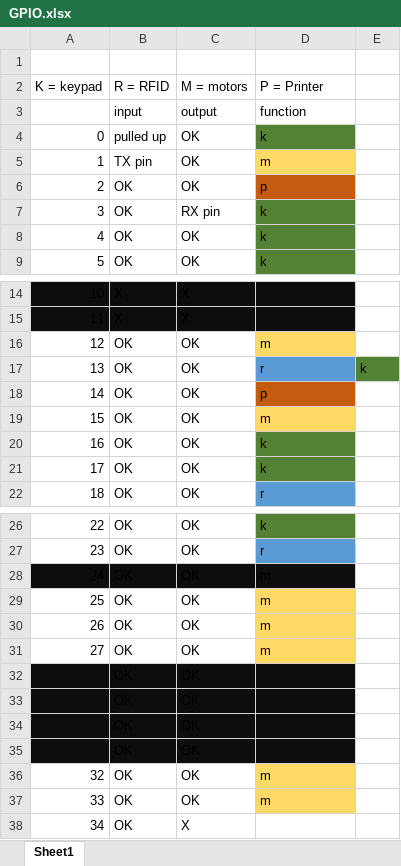
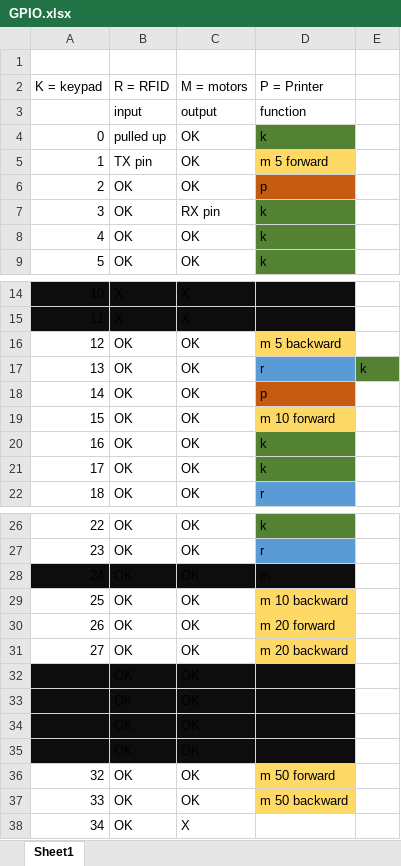
Before and after one commit to Sinjablo/Git-TINPRJ03-34, an Excel workbook: code/GPIO.xlsx, sheet Sheet1, drawn as a sheet; only a part is shown, gaps mark what is left out; values as stored, in another font and other column widths than the file's, no borders; the diff names each change by its address in the sheet, - before the commit and + after, or states it on an @@ line.

Commit message:
pinout motoren

```diff
--- a/code/GPIO.xlsx (sheet Sheet1)
+++ b/code/GPIO.xlsx (sheet Sheet1)
-D5 (P = Printer): m
+D5 (P = Printer): m 5 forward
-D16 (P = Printer): m
+D16 (P = Printer): m 5 backward
-D19 (P = Printer): m
+D19 (P = Printer): m 10 forward
-D29 (P = Printer): m
+D29 (P = Printer): m 10 backward
-D30 (P = Printer): m
+D30 (P = Printer): m 20 forward
-D31 (P = Printer): m
+D31 (P = Printer): m 20 backward
-D36 (P = Printer): m
+D36 (P = Printer): m 50 forward
-D37 (P = Printer): m
+D37 (P = Printer): m 50 backward
```
Also changed, not shown: 1 other file.
